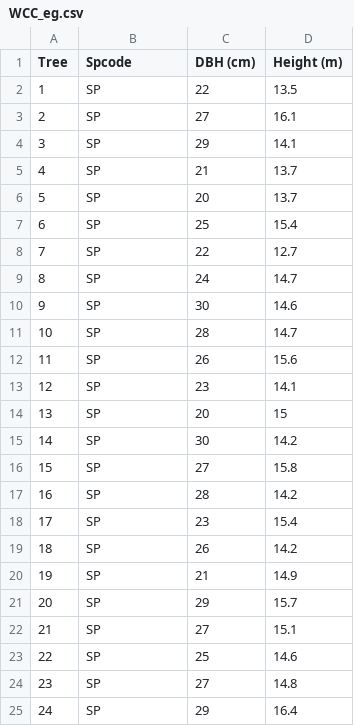
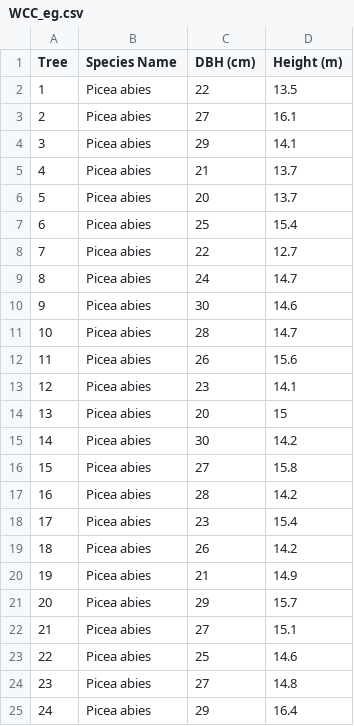
Before and after one commit to izaopenshaw/TreeCarbon, a CSV file: R/inst/examples/WCC_eg.csv, drawn as a sheet.

```diff
--- a/R/inst/examples/WCC_eg.csv
+++ b/R/inst/examples/WCC_eg.csv
@@ -1,25 +1,25 @@
-Tree,Spcode,DBH (cm),Height (m)
-1,SP,22,13.5
-2,SP,27,16.1
-3,SP,29,14.1
-4,SP,21,13.7
-5,SP,20,13.7
-6,SP,25,15.4
-7,SP,22,12.7
-8,SP,24,14.7
-9,SP,30,14.6
-10,SP,28,14.7
-11,SP,26,15.6
-12,SP,23,14.1
-13,SP,20,15
-14,SP,30,14.2
-15,SP,27,15.8
-16,SP,28,14.2
-17,SP,23,15.4
-18,SP,26,14.2
-19,SP,21,14.9
-20,SP,29,15.7
-21,SP,27,15.1
-22,SP,25,14.6
-23,SP,27,14.8
-24,SP,29,16.4
+Tree,Species Name,DBH (cm),Height (m)
+1,Picea abies,22,13.5
+2,Picea abies,27,16.1
+3,Picea abies,29,14.1
+4,Picea abies,21,13.7
+5,Picea abies,20,13.7
+6,Picea abies,25,15.4
+7,Picea abies,22,12.7
+8,Picea abies,24,14.7
+9,Picea abies,30,14.6
+10,Picea abies,28,14.7
+11,Picea abies,26,15.6
+12,Picea abies,23,14.1
+13,Picea abies,20,15
+14,Picea abies,30,14.2
+15,Picea abies,27,15.8
+16,Picea abies,28,14.2
+17,Picea abies,23,15.4
+18,Picea abies,26,14.2
+19,Picea abies,21,14.9
+20,Picea abies,29,15.7
+21,Picea abies,27,15.1
+22,Picea abies,25,14.6
+23,Picea abies,27,14.8
+24,Picea abies,29,16.4
```
Also changed, not shown: 6 other files.
